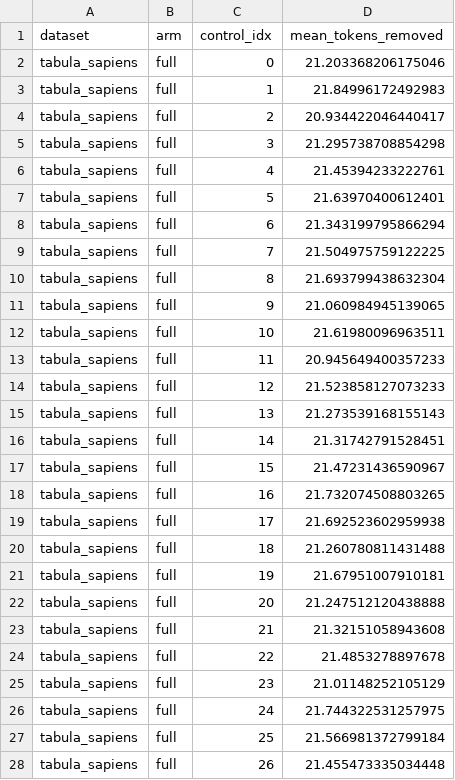
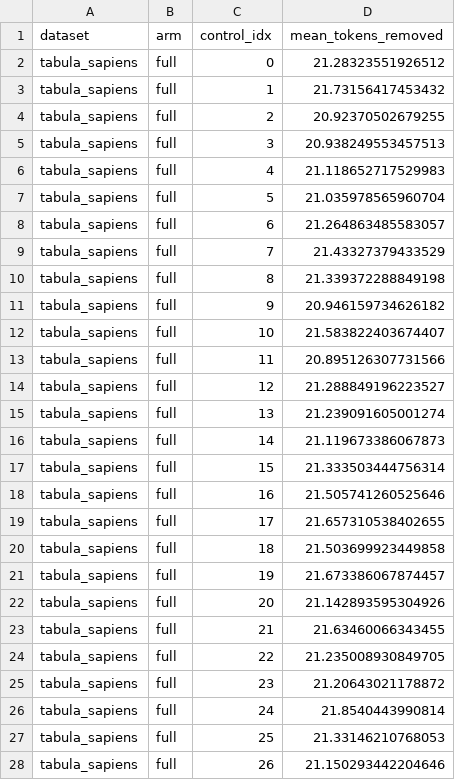
Before and after one commit to jpwhalley/matched-null-audit, a CSV file: outputs/E9_token_occurrence_TS.csv, drawn as a sheet; only a part is shown; the diff covers the shown part only.

```diff
--- a/outputs/E9_token_occurrence_TS.csv
+++ b/outputs/E9_token_occurrence_TS.csv
@@ -1,28 +1,28 @@
 dataset,arm,control_idx,mean_tokens_removed
-tabula_sapiens,full,0,21.203368206175046
-tabula_sapiens,full,1,21.84996172492983
-tabula_sapiens,full,2,20.934422046440417
-tabula_sapiens,full,3,21.295738708854298
-tabula_sapiens,full,4,21.45394233222761
-tabula_sapiens,full,5,21.63970400612401
-tabula_sapiens,full,6,21.343199795866294
-tabula_sapiens,full,7,21.504975759122225
-tabula_sapiens,full,8,21.693799438632304
-tabula_sapiens,full,9,21.060984945139065
-tabula_sapiens,full,10,21.61980096963511
-tabula_sapiens,full,11,20.945649400357233
-tabula_sapiens,full,12,21.523858127073233
-tabula_sapiens,full,13,21.273539168155143
-tabula_sapiens,full,14,21.31742791528451
-tabula_sapiens,full,15,21.47231436590967
-tabula_sapiens,full,16,21.732074508803265
-tabula_sapiens,full,17,21.692523602959938
-tabula_sapiens,full,18,21.260780811431488
-tabula_sapiens,full,19,21.67951007910181
-tabula_sapiens,full,20,21.247512120438888
-tabula_sapiens,full,21,21.32151058943608
-tabula_sapiens,full,22,21.4853278897678
-tabula_sapiens,full,23,21.01148252105129
-tabula_sapiens,full,24,21.744322531257975
-tabula_sapiens,full,25,21.566981372799184
-tabula_sapiens,full,26,21.455473335034448
+tabula_sapiens,full,0,21.28323551926512
+tabula_sapiens,full,1,21.73156417453432
+tabula_sapiens,full,2,20.92370502679255
+tabula_sapiens,full,3,20.938249553457513
+tabula_sapiens,full,4,21.118652717529983
+tabula_sapiens,full,5,21.035978565960704
+tabula_sapiens,full,6,21.264863485583057
+tabula_sapiens,full,7,21.43327379433529
+tabula_sapiens,full,8,21.339372288849198
+tabula_sapiens,full,9,20.946159734626182
+tabula_sapiens,full,10,21.583822403674407
+tabula_sapiens,full,11,20.895126307731566
+tabula_sapiens,full,12,21.288849196223527
+tabula_sapiens,full,13,21.239091605001274
+tabula_sapiens,full,14,21.119673386067873
+tabula_sapiens,full,15,21.333503444756314
+tabula_sapiens,full,16,21.505741260525646
+tabula_sapiens,full,17,21.657310538402655
+tabula_sapiens,full,18,21.503699923449858
+tabula_sapiens,full,19,21.673386067874457
+tabula_sapiens,full,20,21.142893595304926
+tabula_sapiens,full,21,21.63460066343455
+tabula_sapiens,full,22,21.235008930849705
+tabula_sapiens,full,23,21.20643021178872
+tabula_sapiens,full,24,21.8540443990814
+tabula_sapiens,full,25,21.33146210768053
+tabula_sapiens,full,26,21.150293442204646
```
Also changed, not shown: 168 edited cells elsewhere in this file, outputs/E2_matched_controls_pbmc3k_balance.csv, outputs/E2_matched_controls_pbmc3k_no_ribo_mito_balance.csv, 32 other files.
